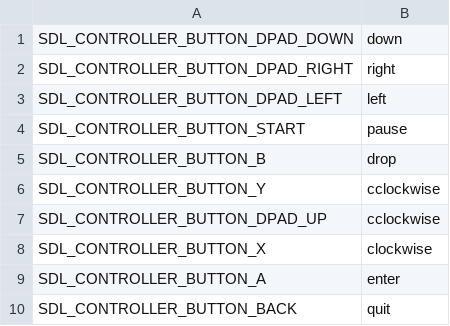
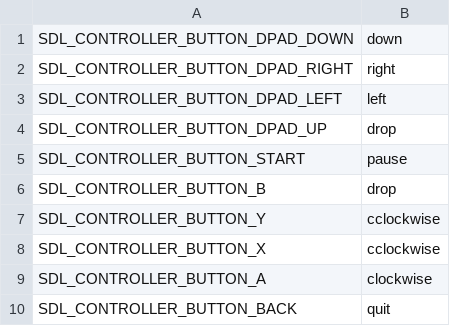
Before and after one commit to electrosy/sdl2-blocks, a CSV file: gamepad-config.csv, drawn as a sheet.

```diff
--- a/gamepad-config.csv
+++ b/gamepad-config.csv
@@ -3,2 +3,3 @@ SDL_CONTROLLER_BUTTON_DPAD_RIGHT,right
 SDL_CONTROLLER_BUTTON_DPAD_LEFT,left
+SDL_CONTROLLER_BUTTON_DPAD_UP,drop
 SDL_CONTROLLER_BUTTON_START,pause
@@ -6,5 +7,4 @@ SDL_CONTROLLER_BUTTON_B,drop
 SDL_CONTROLLER_BUTTON_Y,cclockwise
-SDL_CONTROLLER_BUTTON_DPAD_UP,cclockwise
-SDL_CONTROLLER_BUTTON_X,clockwise
-SDL_CONTROLLER_BUTTON_A,enter
+SDL_CONTROLLER_BUTTON_X,cclockwise
+SDL_CONTROLLER_BUTTON_A,clockwise
 SDL_CONTROLLER_BUTTON_BACK,quit
```
Also changed, not shown: 1 other file.
